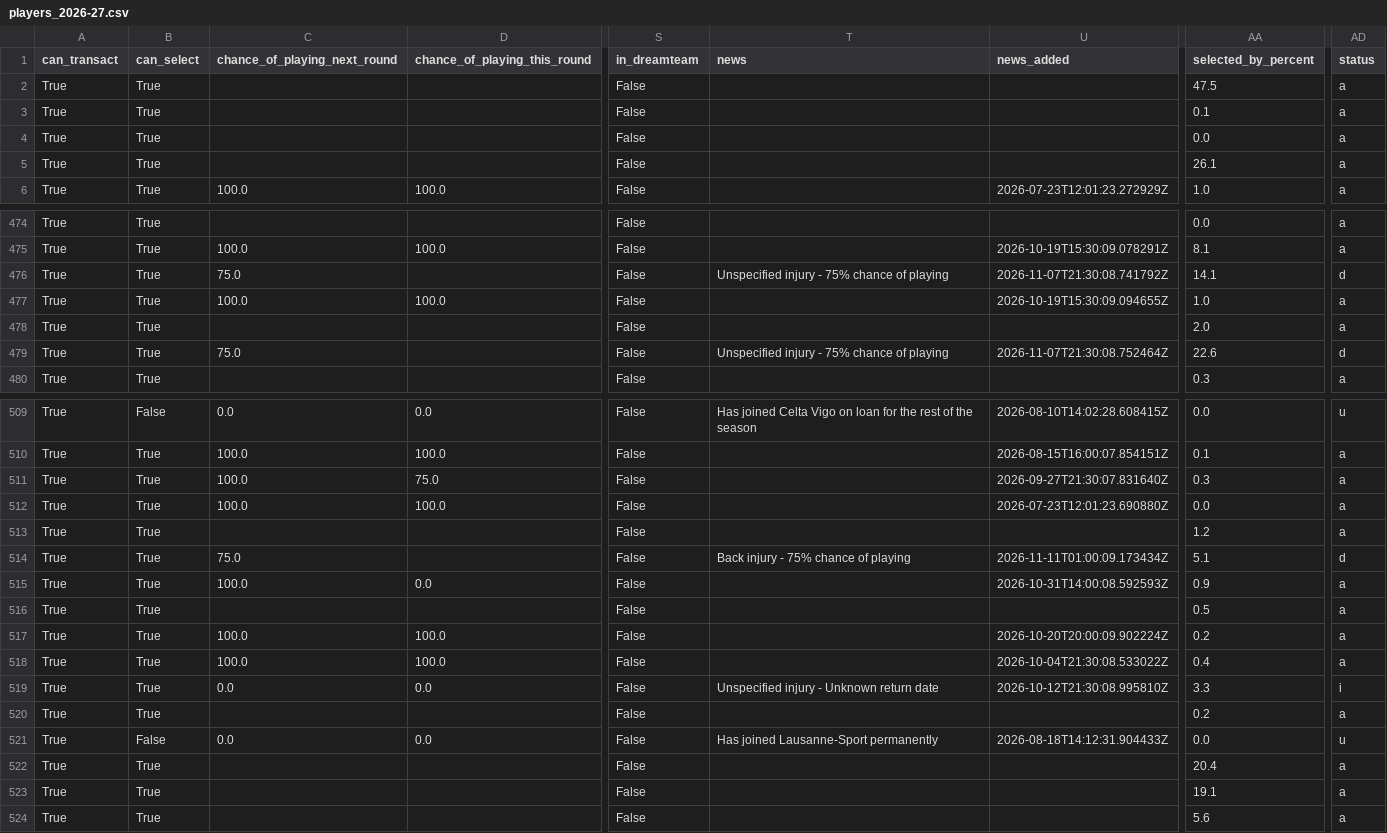
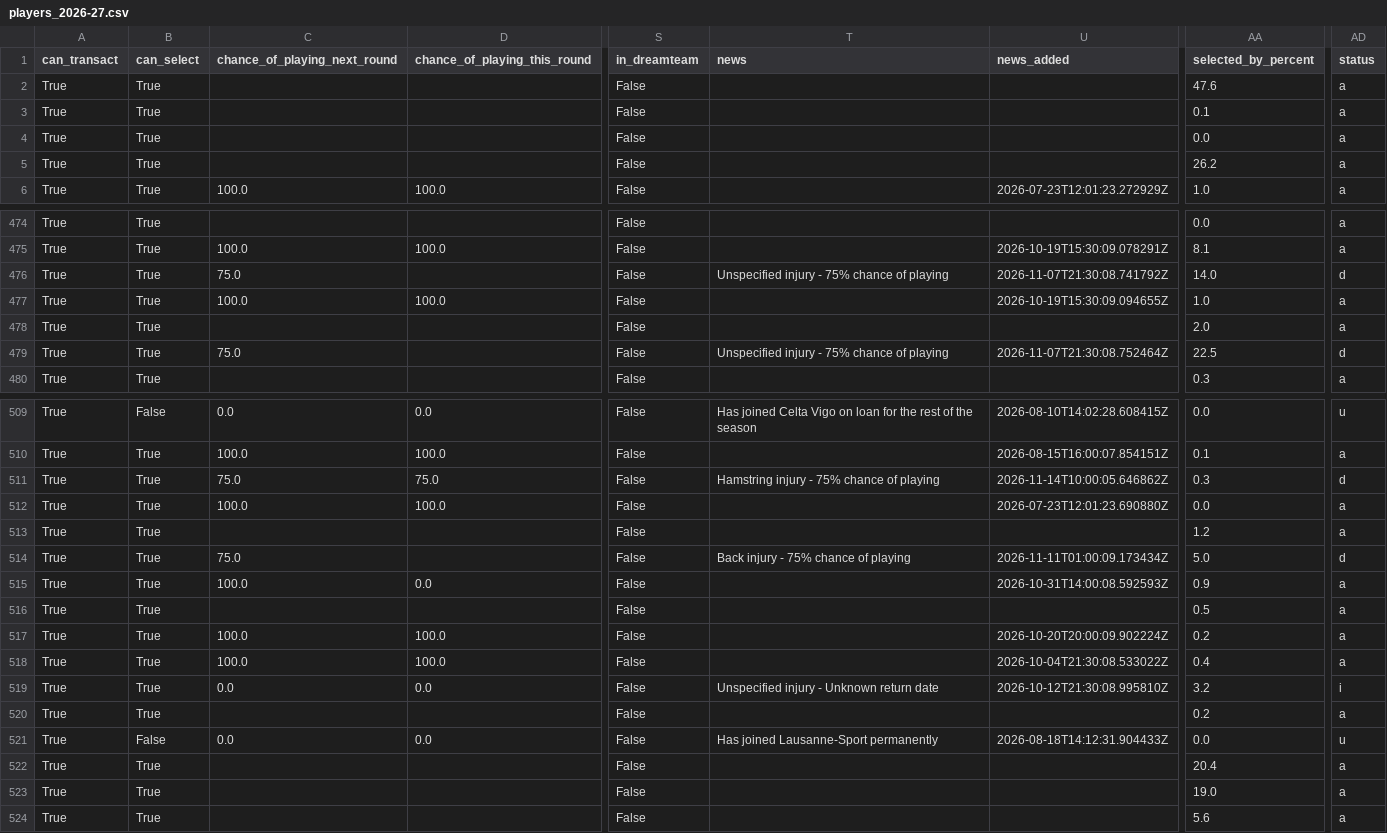
Before and after one commit to villajono/fpl-2026-27, a CSV file: data/raw/players_2026-27.csv, drawn as a sheet; only a part is shown, gaps mark what is left out; the diff covers the shown part only; the diff names each change by its address in the sheet, - before the commit and + after, or states it on an @@ line.

```diff
--- a/data/raw/players_2026-27.csv
+++ b/data/raw/players_2026-27.csv
-AA2 (selected_by_percent): 47.5
+AA2 (selected_by_percent): 47.6
-AA5 (selected_by_percent): 26.1
+AA5 (selected_by_percent): 26.2
-AA476 (selected_by_percent): 14.1
+AA476 (selected_by_percent): 14.0
-AA479 (selected_by_percent): 22.6
+AA479 (selected_by_percent): 22.5
-C511 (chance_of_playing_next_round): 100.0
+C511 (chance_of_playing_next_round): 75.0
-T511 (news): (empty)
+T511 (news): Hamstring injury - 75% chance of playing
-U511 (news_added): 2026-09-27T21:30:07.831640Z
+U511 (news_added): 2026-11-14T10:00:05.646862Z
-AD511 (status): a
+AD511 (status): d
-AA514 (selected_by_percent): 5.1
+AA514 (selected_by_percent): 5.0
-AA519 (selected_by_percent): 3.3
+AA519 (selected_by_percent): 3.2
-AA523 (selected_by_percent): 19.1
+AA523 (selected_by_percent): 19.0
```
Also changed, not shown: 17 edited cells elsewhere in this file, 4 other files.
